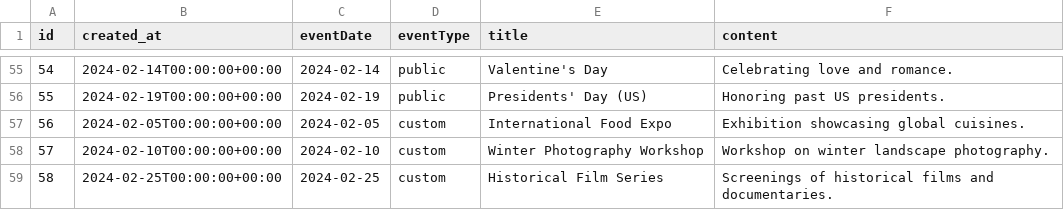
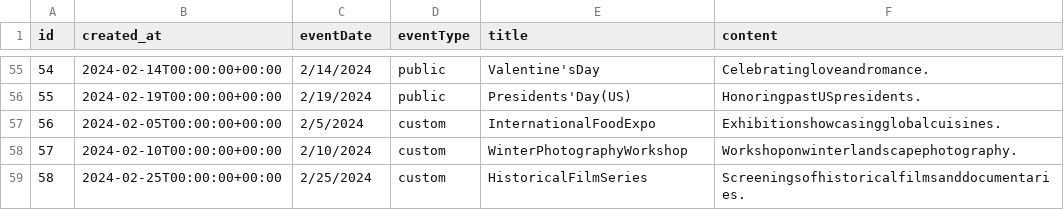
Before and after one commit to KosSid/event_calendar, a CSV file: events.csv, drawn as a sheet; only a part is shown, gaps mark what is left out; the diff covers the shown part only.

```diff
--- a/events.csv
+++ b/events.csv
@@ -55,5 +55,5 @@ id,created_at,eventDate,eventType,title,content
-54, 2024-02-14T00:00:00+00:00, 2024-02-14, public, Valentine's Day, Celebrating love and romance.
-55, 2024-02-19T00:00:00+00:00, 2024-02-19, public, Presidents' Day (US), Honoring past US presidents.
-56, 2024-02-05T00:00:00+00:00, 2024-02-05, custom, International Food Expo, Exhibition showcasing global cuisines.
-57, 2024-02-10T00:00:00+00:00, 2024-02-10, custom, Winter Photography Workshop, Workshop on winter landscape photography.
-58, 2024-02-25T00:00:00+00:00, 2024-02-25, custom, Historical Film Series, Screenings of historical films and documentaries.
+54,2024-02-14T00:00:00+00:00,2/14/2024,public,Valentine'sDay,Celebratingloveandromance.
+55,2024-02-19T00:00:00+00:00,2/19/2024,public,Presidents'Day(US),HonoringpastUSpresidents.
+56,2024-02-05T00:00:00+00:00,2/5/2024,custom,InternationalFoodExpo,Exhibitionshowcasingglobalcuisines.
+57,2024-02-10T00:00:00+00:00,2/10/2024,custom,WinterPhotographyWorkshop,Workshoponwinterlandscapephotography.
+58,2024-02-25T00:00:00+00:00,2/25/2024,custom,HistoricalFilmSeries,Screeningsofhistoricalfilmsanddocumentaries.
```
Also changed, not shown: 60 edited cells elsewhere in this file, 10 other files.
